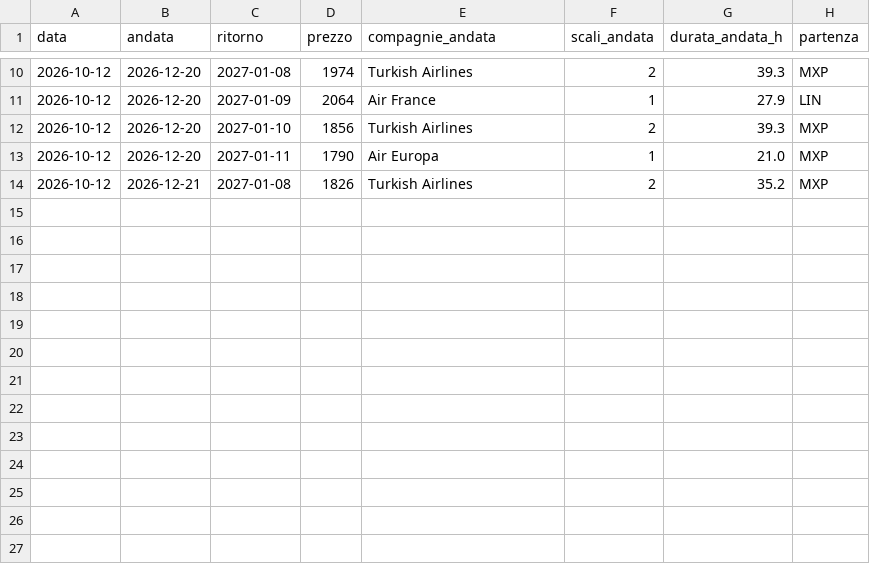
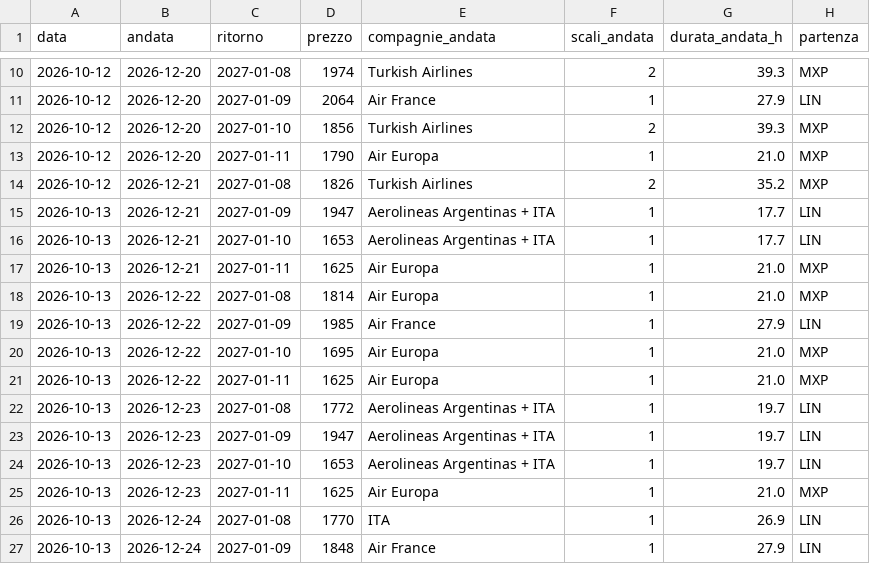
Before and after one commit to langherrima/track-voli, a CSV file: storico_bue_scl.csv, drawn as a sheet; only a part is shown, gaps mark what is left out; the diff names each change by its address in the sheet, - before the commit and + after, or states it on an @@ line.

```diff
--- a/storico_bue_scl.csv
+++ b/storico_bue_scl.csv
+row 15: 2026-10-13 | 2026-12-21 | 2027-01-09 | 1947 | Aerolineas Argentinas + ITA | 1 | 17.7 | LIN
+row 16: 2026-10-13 | 2026-12-21 | 2027-01-10 | 1653 | Aerolineas Argentinas + ITA | 1 | 17.7 | LIN
+row 17: 2026-10-13 | 2026-12-21 | 2027-01-11 | 1625 | Air Europa | 1 | 21.0 | MXP
+row 18: 2026-10-13 | 2026-12-22 | 2027-01-08 | 1814 | Air Europa | 1 | 21.0 | MXP
+row 19: 2026-10-13 | 2026-12-22 | 2027-01-09 | 1985 | Air France | 1 | 27.9 | LIN
+row 20: 2026-10-13 | 2026-12-22 | 2027-01-10 | 1695 | Air Europa | 1 | 21.0 | MXP
+row 21: 2026-10-13 | 2026-12-22 | 2027-01-11 | 1625 | Air Europa | 1 | 21.0 | MXP
+row 22: 2026-10-13 | 2026-12-23 | 2027-01-08 | 1772 | Aerolineas Argentinas + ITA | 1 | 19.7 | LIN
+row 23: 2026-10-13 | 2026-12-23 | 2027-01-09 | 1947 | Aerolineas Argentinas + ITA | 1 | 19.7 | LIN
+row 24: 2026-10-13 | 2026-12-23 | 2027-01-10 | 1653 | Aerolineas Argentinas + ITA | 1 | 19.7 | LIN
+row 25: 2026-10-13 | 2026-12-23 | 2027-01-11 | 1625 | Air Europa | 1 | 21.0 | MXP
+row 26: 2026-10-13 | 2026-12-24 | 2027-01-08 | 1770 | ITA | 1 | 26.9 | LIN
+row 27: 2026-10-13 | 2026-12-24 | 2027-01-09 | 1848 | Air France | 1 | 27.9 | LIN
```
